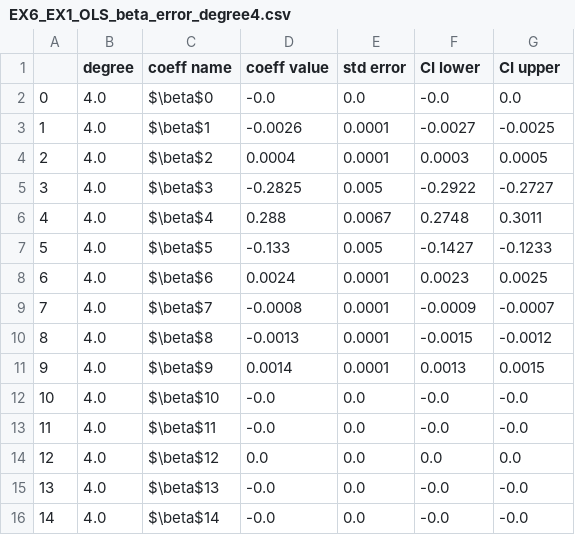
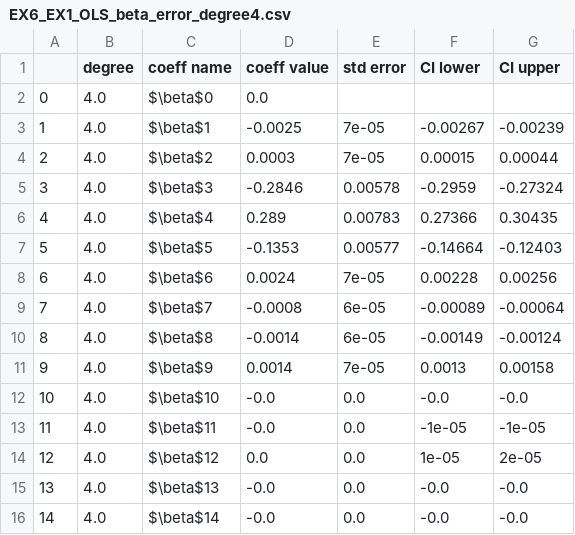
Before and after one commit to AndreasBordvik/FYS-STK4155-Prj1_report, a CSV file: data/report_data/EX6_EX1_OLS_beta_error_degree4.csv, drawn as a sheet.

```diff
--- a/data/report_data/EX6_EX1_OLS_beta_error_degree4.csv
+++ b/data/report_data/EX6_EX1_OLS_beta_error_degree4.csv
@@ -1,15 +1,15 @@
 ,degree,coeff name,coeff value,std error,CI lower,CI upper
-0,4.0,$\beta$0,-0.0,0.0,-0.0,0.0
-1,4.0,$\beta$1,-0.0026,0.0001,-0.0027,-0.0025
-2,4.0,$\beta$2,0.0004,0.0001,0.0003,0.0005
-3,4.0,$\beta$3,-0.2825,0.005,-0.2922,-0.2727
-4,4.0,$\beta$4,0.288,0.0067,0.2748,0.3011
-5,4.0,$\beta$5,-0.133,0.005,-0.1427,-0.1233
-6,4.0,$\beta$6,0.0024,0.0001,0.0023,0.0025
-7,4.0,$\beta$7,-0.0008,0.0001,-0.0009,-0.0007
-8,4.0,$\beta$8,-0.0013,0.0001,-0.0015,-0.0012
-9,4.0,$\beta$9,0.0014,0.0001,0.0013,0.0015
+0,4.0,$\beta$0,0.0,,,
+1,4.0,$\beta$1,-0.0025,7e-05,-0.00267,-0.00239
+2,4.0,$\beta$2,0.0003,7e-05,0.00015,0.00044
+3,4.0,$\beta$3,-0.2846,0.00578,-0.2959,-0.27324
+4,4.0,$\beta$4,0.289,0.00783,0.27366,0.30435
+5,4.0,$\beta$5,-0.1353,0.00577,-0.14664,-0.12403
+6,4.0,$\beta$6,0.0024,7e-05,0.00228,0.00256
+7,4.0,$\beta$7,-0.0008,6e-05,-0.00089,-0.00064
+8,4.0,$\beta$8,-0.0014,6e-05,-0.00149,-0.00124
+9,4.0,$\beta$9,0.0014,7e-05,0.0013,0.00158
 10,4.0,$\beta$10,-0.0,0.0,-0.0,-0.0
-11,4.0,$\beta$11,-0.0,0.0,-0.0,-0.0
-12,4.0,$\beta$12,0.0,0.0,0.0,0.0
+11,4.0,$\beta$11,-0.0,0.0,-1e-05,-1e-05
+12,4.0,$\beta$12,0.0,0.0,1e-05,2e-05
 13,4.0,$\beta$13,-0.0,0.0,-0.0,-0.0
```
Also changed, not shown: data/report_data/EX6_EX1_OLS_beta_error_degree5.csv, 39 other files.
